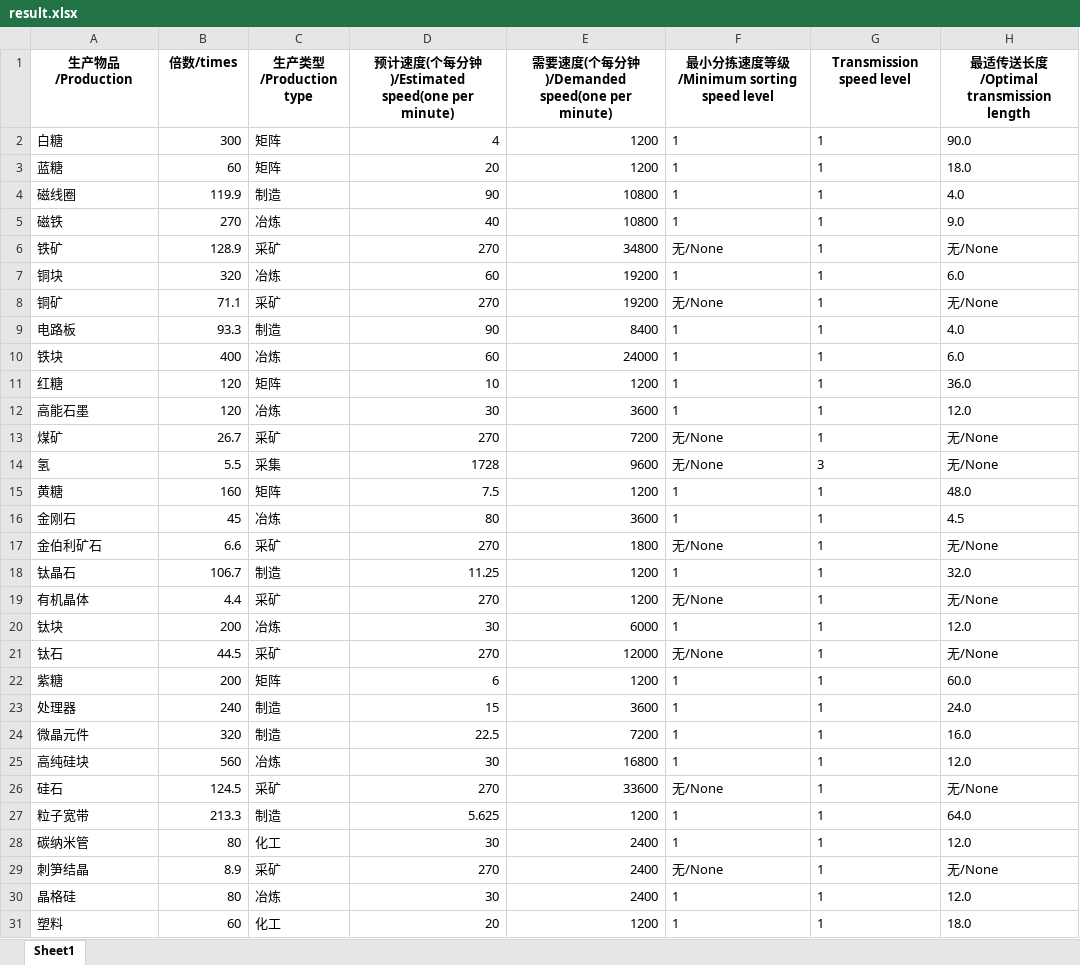
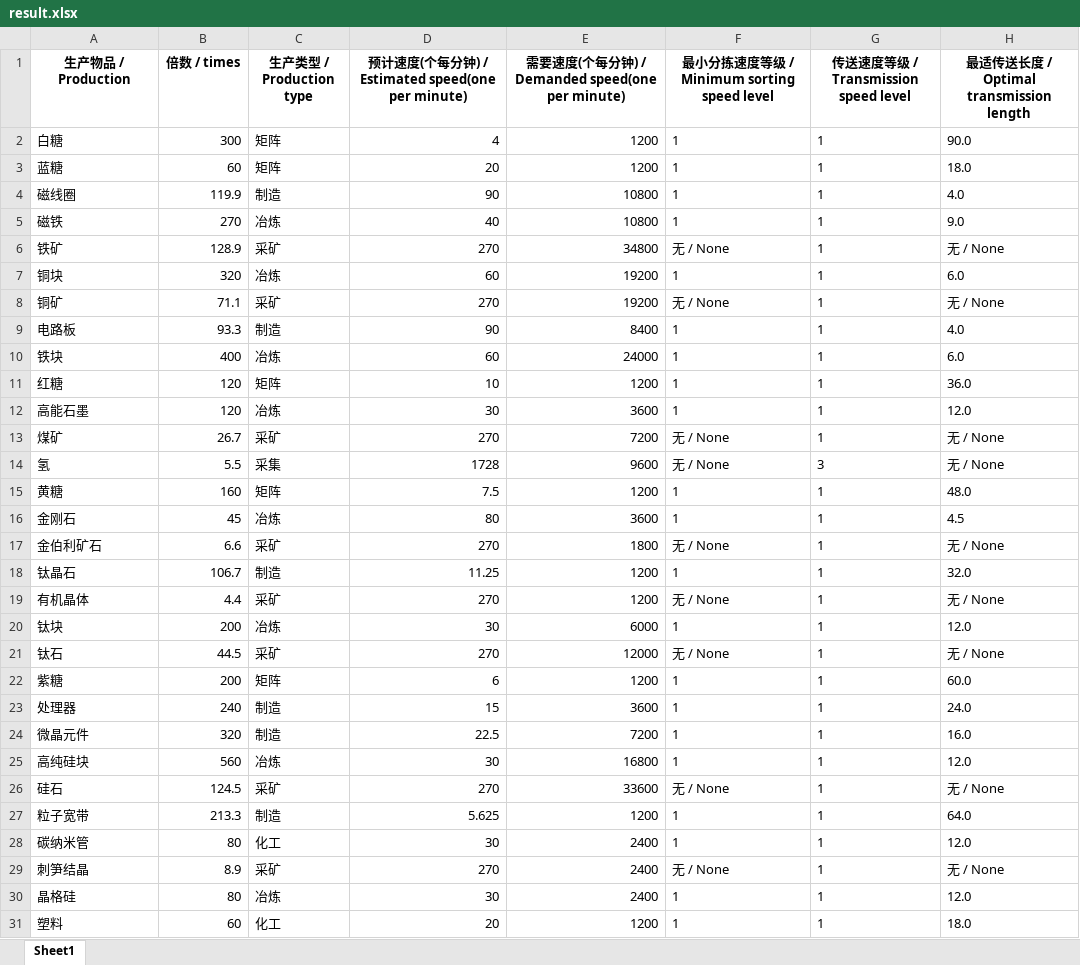
Before and after one commit to Laopeng2019/Dyson_Sphere_Program, an Excel workbook: result.xlsx, sheet Sheet1, drawn as a sheet; only a part is shown; values as stored, in another font and other column widths than the file's, no borders; the diff covers the shown part only; the diff names each change by its address in the sheet, - before the commit and + after, or states it on an @@ line.

```diff
--- a/result.xlsx (sheet Sheet1)
+++ b/result.xlsx (sheet Sheet1)
-A1: 生产物品/Production
+A1: 生产物品 / Production
-B1: 倍数/times
+B1: 倍数 / times
-C1: 生产类型/Production type
+C1: 生产类型 / Production type
-D1: 预计速度(个每分钟)/Estimated speed(one per minute)
+D1: 预计速度(个每分钟) / Estimated speed(one per minute)
-E1: 需要速度(个每分钟)/Demanded speed(one per minute)
+E1: 需要速度(个每分钟) / Demanded speed(one per minute)
-F1: 最小分拣速度等级/Minimum sorting speed level
+F1: 最小分拣速度等级 / Minimum sorting speed level
-G1: Transmission speed level
+G1: 传送速度等级 / Transmission speed level
-H1: 最适传送长度/Optimal transmission length
+H1: 最适传送长度 / Optimal transmission length
-F6: 无/None
+F6: 无 / None
-H6: 无/None
+H6: 无 / None
-F8: 无/None
+F8: 无 / None
-H8: 无/None
+H8: 无 / None
-F13:F14: 无/None
+F13:F14: 无 / None
-H13:H14: 无/None
+H13:H14: 无 / None
-F17: 无/None
+F17: 无 / None
-H17: 无/None
+H17: 无 / None
-F19: 无/None
+F19: 无 / None
-H19: 无/None
+H19: 无 / None
-F21: 无/None
+F21: 无 / None
-H21: 无/None
+H21: 无 / None
-F26: 无/None
+F26: 无 / None
-H26: 无/None
+H26: 无 / None
-F29: 无/None
+F29: 无 / None
-H29: 无/None
+H29: 无 / None
```
Also changed, not shown: 8 edited cells elsewhere in this sheet, config.xlsx, data.xlsx, 1 other file.
